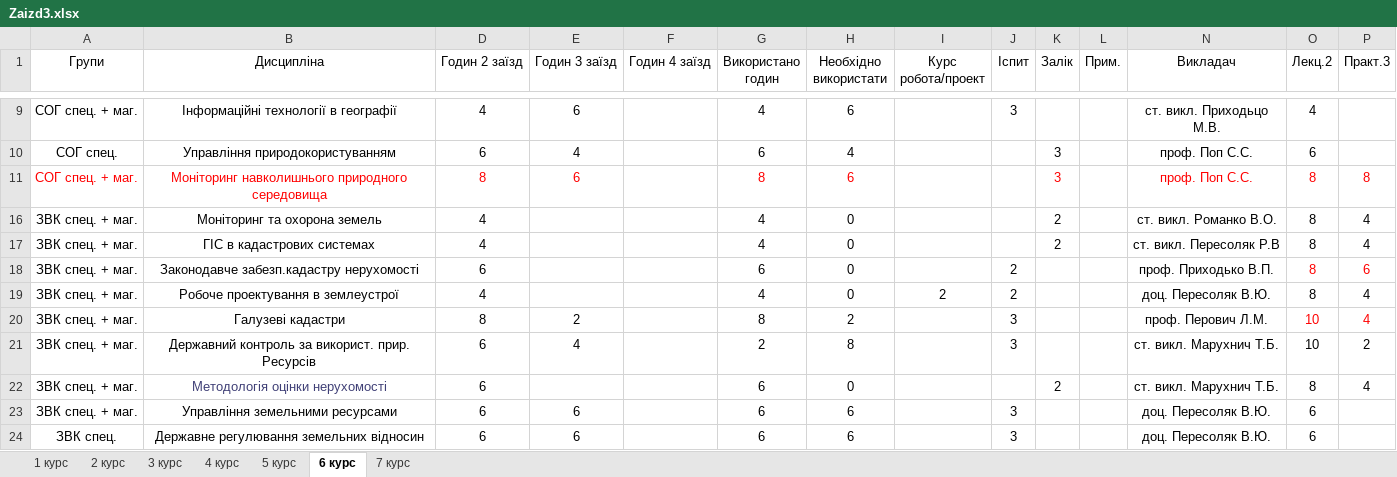
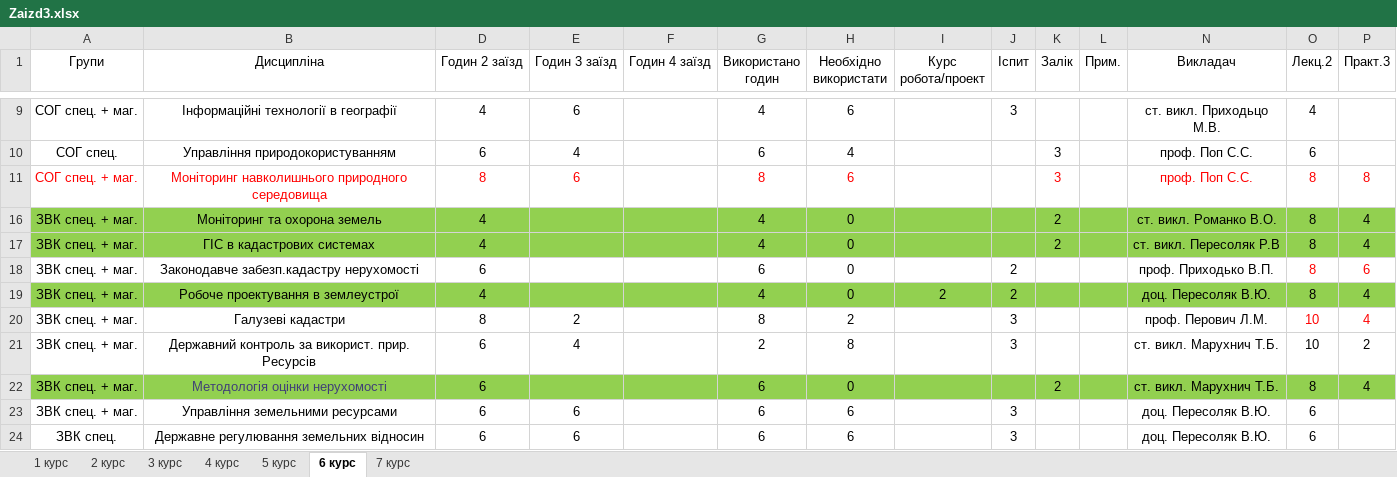
Before and after one commit to gram0001/rozklad, an Excel workbook: Zaizd3.xlsx, sheet 6 курс, drawn as a sheet; only a part is shown, gaps mark what is left out; values as stored, in another font and other column widths than the file's, no borders; table styles not drawn; the diff covers the shown part only; the diff names each change by its address in the sheet, - before the commit and + after, or states it on an @@ line.

```diff
--- a/Zaizd3.xlsx (sheet 6 курс)
+++ b/Zaizd3.xlsx (sheet 6 курс)
-A16:B17 fill: none
+A16:B17 fill: #92D050
-D16:L17 fill: none
+D16:L17 fill: #92D050
-N16:P17 fill: none
+N16:P17 fill: #92D050
-A19:B19 fill: none
+A19:B19 fill: #92D050
-D19:L19 fill: none
+D19:L19 fill: #92D050
-N19:P19 fill: none
+N19:P19 fill: #92D050
-A22:B22 fill: none
+A22:B22 fill: #92D050
-D22:L22 fill: none
+D22:L22 fill: #92D050
-N22:P22 fill: none
+N22:P22 fill: #92D050
```
Also changed, not shown: cell formats elsewhere in this sheet, sheet 2 курс, sheet 1 курс, sheet 3 курс, sheet 4 курс, sheet 5 курс, Rozklad_3zaizd.xlsx.
